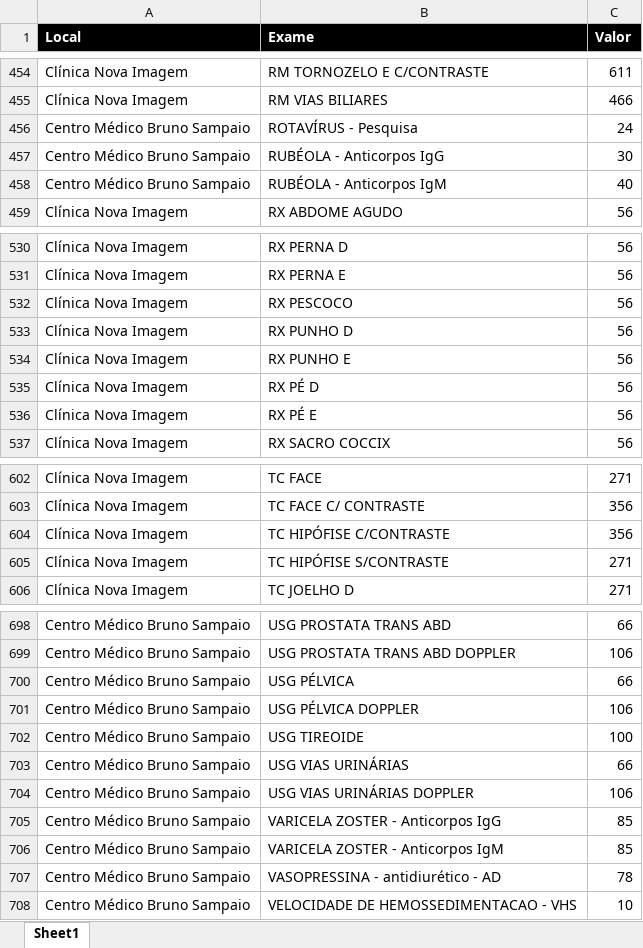
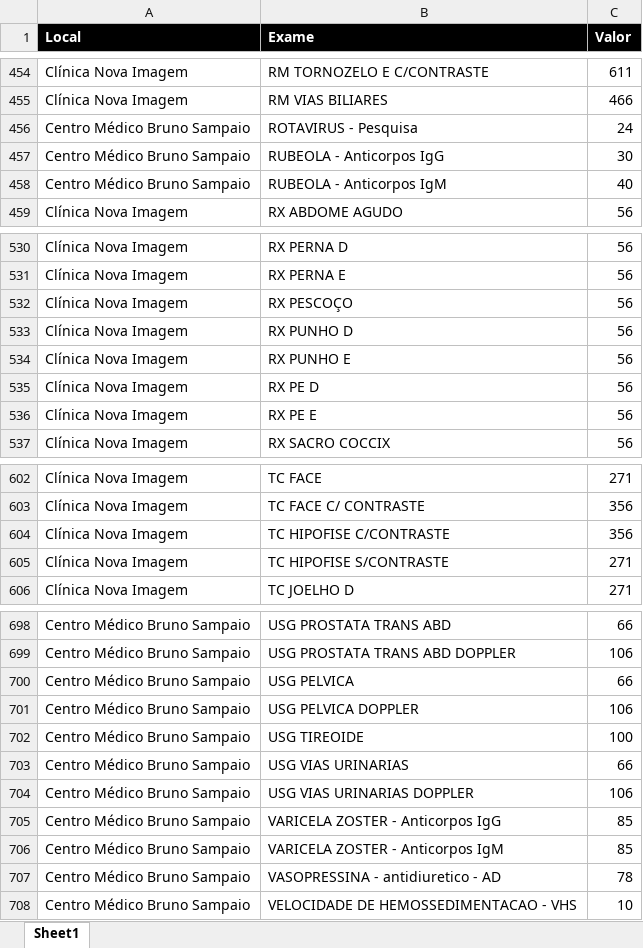
Before and after one commit to macristian/samvida, an Excel workbook: orcamento/valores_exames_samvida.xlsx, sheet Sheet1, drawn as a sheet; only a part is shown, gaps mark what is left out; values as stored, in another font and other column widths than the file's, no borders; the diff covers the shown part only; the diff names each change by its address in the sheet, - before the commit and + after, or states it on an @@ line.

```diff
--- a/orcamento/valores_exames_samvida.xlsx (sheet Sheet1)
+++ b/orcamento/valores_exames_samvida.xlsx (sheet Sheet1)
-B456 (Exame): ROTAVÍRUS - Pesquisa
+B456 (Exame): ROTAVIRUS - Pesquisa
-B457 (Exame): RUBÉOLA - Anticorpos IgG
+B457 (Exame): RUBEOLA - Anticorpos IgG
-B458 (Exame): RUBÉOLA - Anticorpos IgM
+B458 (Exame): RUBEOLA - Anticorpos IgM
-B532 (Exame): RX PESCOCO
+B532 (Exame): RX PESCOÇO
-B535 (Exame): RX PÉ D
+B535 (Exame): RX PE D
-B536 (Exame): RX PÉ E
+B536 (Exame): RX PE E
-B604 (Exame): TC HIPÓFISE C/CONTRASTE
+B604 (Exame): TC HIPOFISE C/CONTRASTE
-B605 (Exame): TC HIPÓFISE S/CONTRASTE
+B605 (Exame): TC HIPOFISE S/CONTRASTE
-B700 (Exame): USG PÉLVICA
+B700 (Exame): USG PELVICA
-B701 (Exame): USG PÉLVICA DOPPLER
+B701 (Exame): USG PELVICA DOPPLER
-B703 (Exame): USG VIAS URINÁRIAS
+B703 (Exame): USG VIAS URINARIAS
-B704 (Exame): USG VIAS URINÁRIAS DOPPLER
+B704 (Exame): USG VIAS URINARIAS DOPPLER
-B707 (Exame): VASOPRESSINA - antidiurético - AD
+B707 (Exame): VASOPRESSINA - antidiuretico - AD
```
Also changed, not shown: 28 edited cells elsewhere in this sheet.
